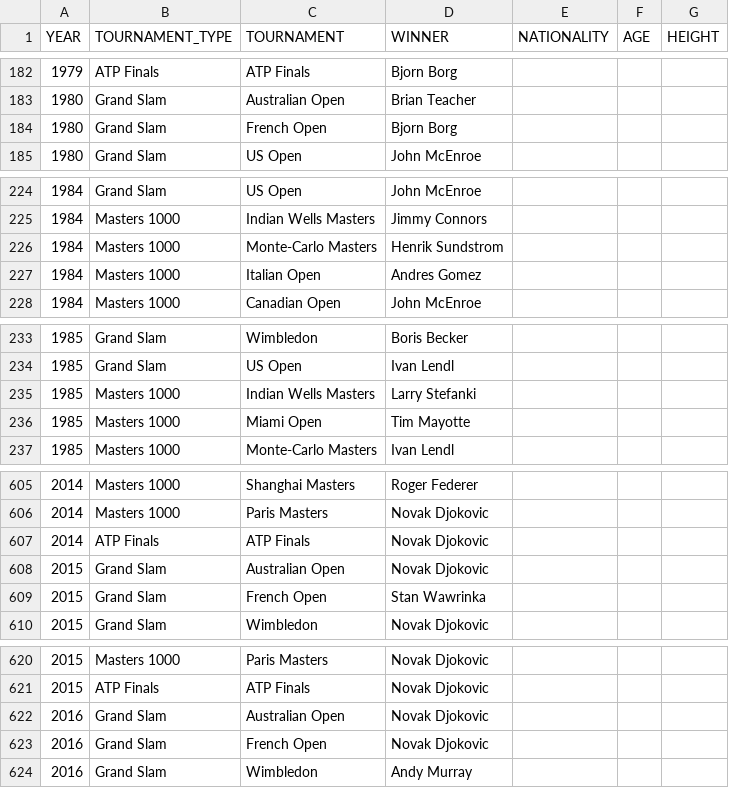
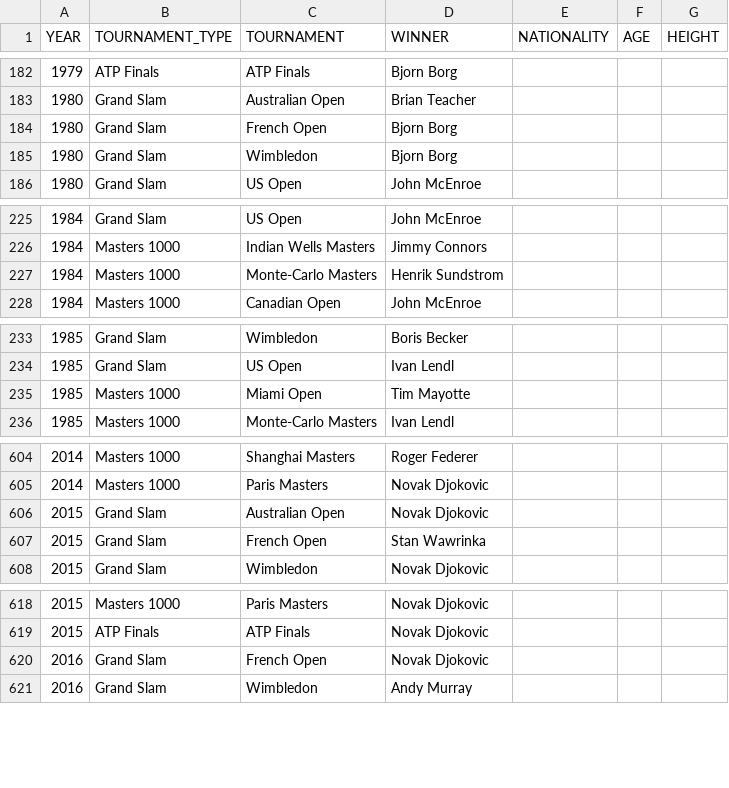
Before and after one commit to NielsMinssen/GrandSlamChampions, a CSV file: data/tennis/scrap_results.csv, drawn as a sheet; only a part is shown, gaps mark what is left out; removed rows and columns are numbered as before the commit, all else as after; the diff names each change by its address in the sheet, - before the commit and + after, or states it on an @@ line.

```diff
--- a/data/tennis/scrap_results.csv
+++ b/data/tennis/scrap_results.csv
+row 185: 1980 | Grand Slam | Wimbledon | Bjorn Borg
-row 227: 1984 | Masters 1000 | Italian Open | Andres Gomez
-row 235: 1985 | Masters 1000 | Indian Wells Masters | Larry Stefanki
-row 607: 2014 | ATP Finals | ATP Finals | Novak Djokovic
-row 622: 2016 | Grand Slam | Australian Open | Novak Djokovic
```
Also changed, not shown: data/tennis/scrap_results_aggregated.csv.
